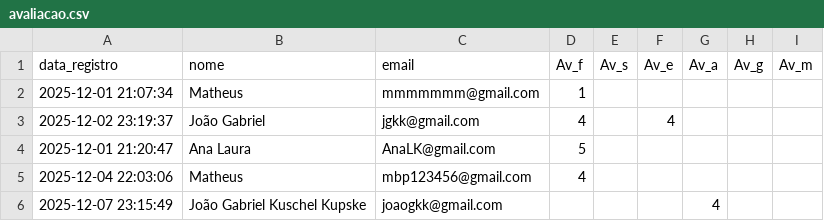
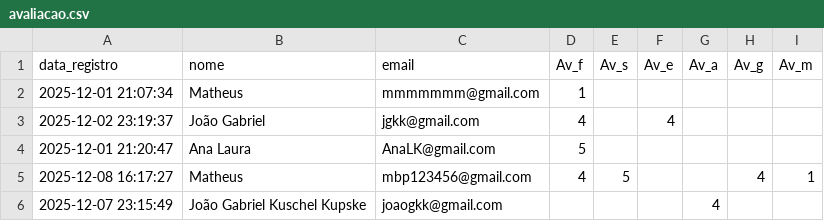
Before and after one commit to joao-Gabriel-Kuschel-Kupske/Match-Up, a CSV file: match.up/avaliacao.csv, drawn as a sheet.

```diff
--- a/match.up/avaliacao.csv
+++ b/match.up/avaliacao.csv
@@ -4,3 +4,3 @@ data_registro,nome,email,Av_f,Av_s,Av_e,Av_a,Av_g,Av_m
 2025-12-01 21:20:47,Ana Laura,AnaLK@gmail.com,5,,,,,
-2025-12-04 22:03:06,Matheus,mbp123456@gmail.com,4,,,,,
+2025-12-08 16:17:27,Matheus,mbp123456@gmail.com,4,5,,,4,1
 2025-12-07 23:15:49,João Gabriel Kuschel Kupske,joaogkk@gmail.com,,,,4,,
```
Also changed, not shown: 5 other files.
